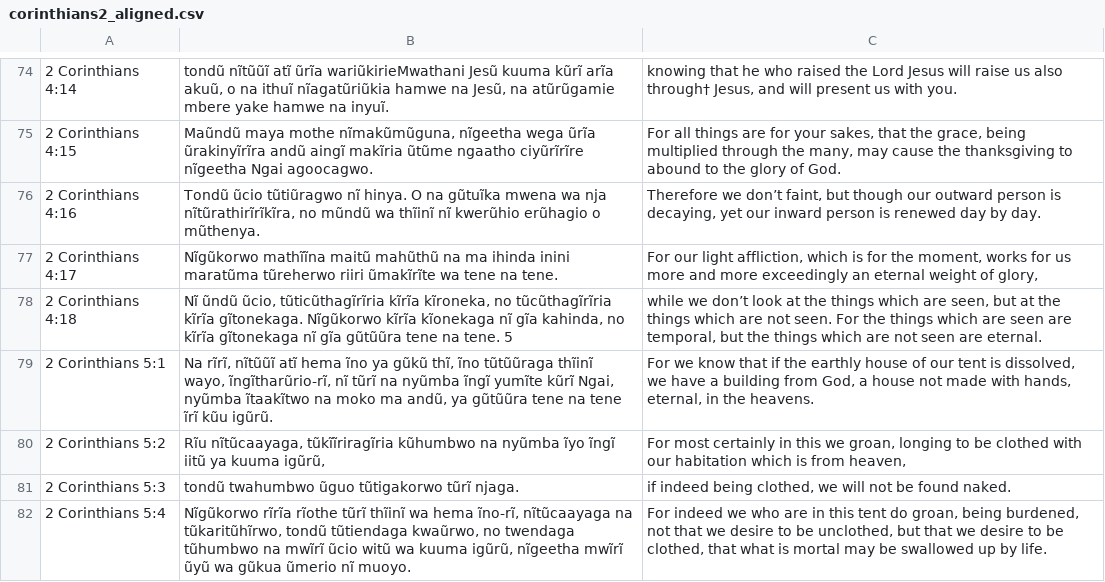
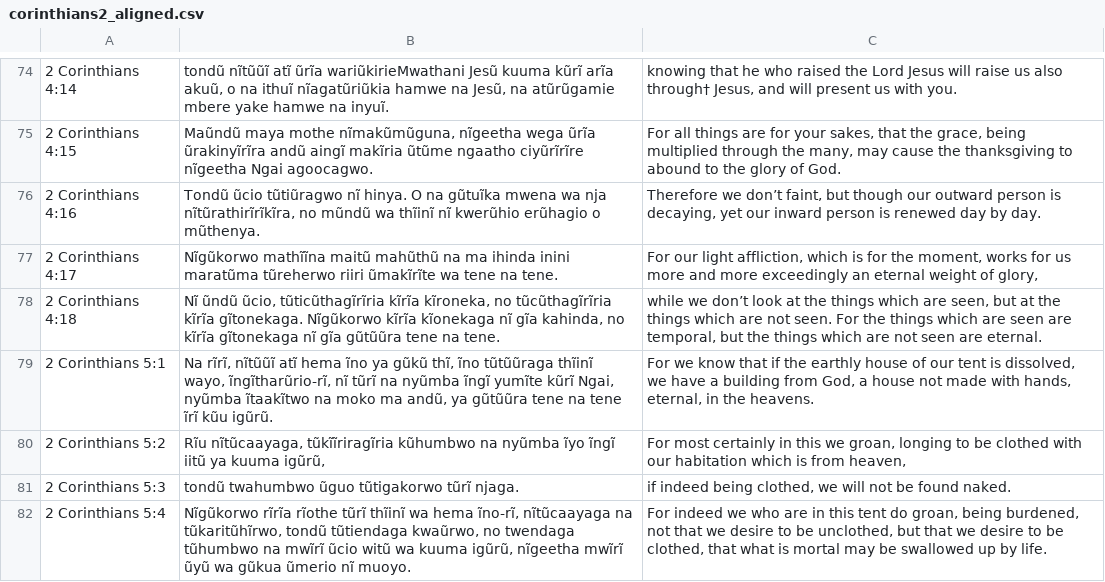
Before and after one commit to Garnet-Owl/taura-2.0, a CSV file: data/parallel/corinthians2_aligned.csv, drawn as a sheet; only a part is shown, gaps mark what is left out; the diff names each change by its address in the sheet, - before the commit and + after, or states it on an @@ line.

```diff
--- a/data/parallel/corinthians2_aligned.csv
+++ b/data/parallel/corinthians2_aligned.csv
-B78: …na tene. 5
+B78: …na tene.
```
Also changed, not shown: data/parallel/acts_aligned.csv, data/parallel/exodus_aligned.csv, 14 other files.
